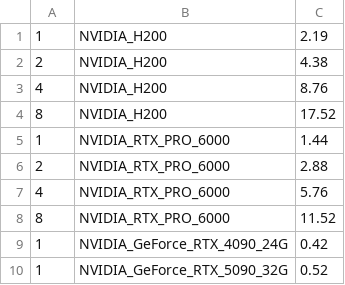
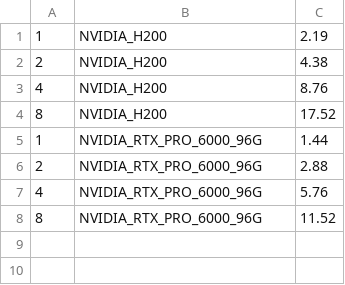
Before and after one commit to rajat709/de_nodes, a CSV file: yotta/configs.csv, drawn as a sheet.

Commit message:
Update configs.csv

```diff
--- a/yotta/configs.csv
+++ b/yotta/configs.csv
@@ -4,7 +4,5 @@
 8, NVIDIA_H200, 17.52,
-1, NVIDIA_RTX_PRO_6000, 1.44,
-2, NVIDIA_RTX_PRO_6000, 2.88,
-4, NVIDIA_RTX_PRO_6000, 5.76,
-8, NVIDIA_RTX_PRO_6000, 11.52,
-1, NVIDIA_GeForce_RTX_4090_24G, 0.42,
-1, NVIDIA_GeForce_RTX_5090_32G, 0.52,
+1, NVIDIA_RTX_PRO_6000_96G, 1.44,
+2, NVIDIA_RTX_PRO_6000_96G, 2.88,
+4, NVIDIA_RTX_PRO_6000_96G, 5.76,
+8, NVIDIA_RTX_PRO_6000_96G, 11.52,
```
